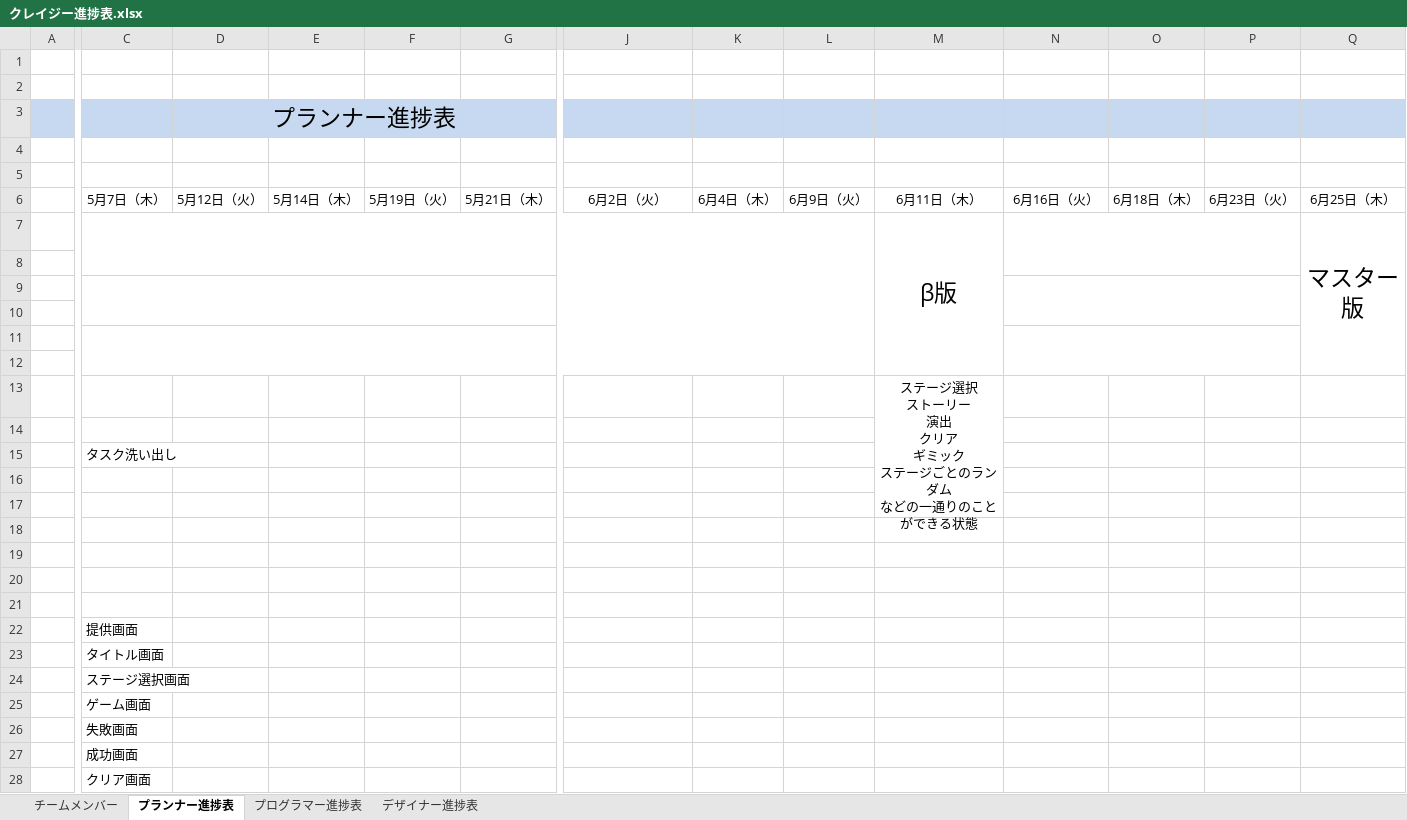
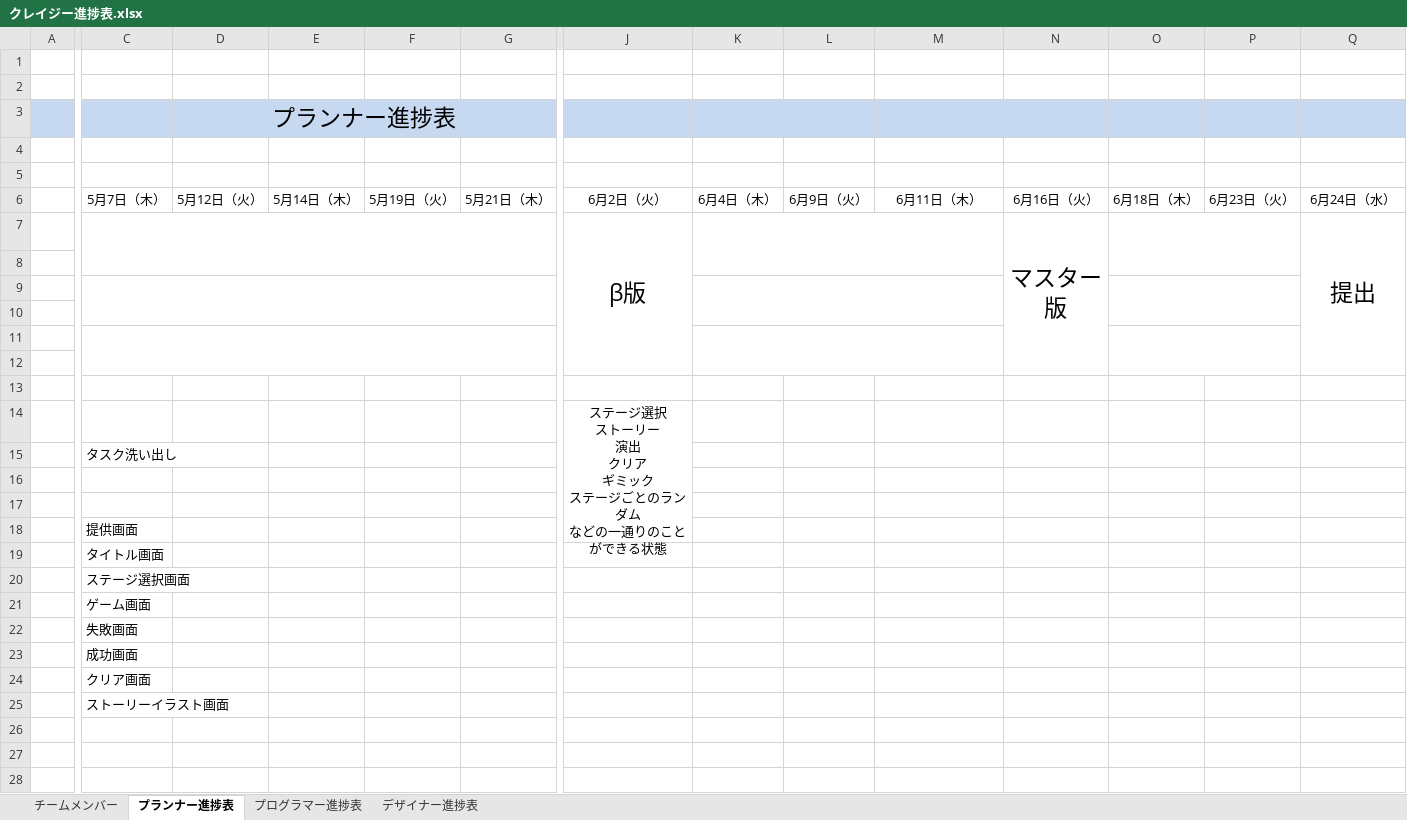
Before and after one commit to team-timeProjects/kotonarinojikan, an Excel workbook: クレイジー進捗表.xlsx, sheet プランナー進捗表, drawn as a sheet; only a part is shown, gaps mark what is left out; the shorter side is filled out with more unchanged rows; values as stored, in another font and other column widths than the file's, no borders; charts and pictures not drawn; removed rows and columns are numbered as before the commit, all else as after; rows hold the shown columns only; ↵ is a line break in a cell; the diff names each change by its address in the sheet, - before the commit and + after, or states it on an @@ line.

```diff
--- a/クレイジー進捗表.xlsx (sheet プランナー進捗表)
+++ b/クレイジー進捗表.xlsx (sheet プランナー進捗表)
-Q6: 6月25日（木）
+Q6: 6月24日（水）
-row 7:  |  |  |  |  |  |  |  |  | β版 |  |  |  | マスター版
+row 7:  |  |  |  |  |  | β版 |  |  |  | マスター版 |  |  | 提出
-C9:L10 merged
+C9:I10 merged
+K9:M10 merged
-N9:P10 merged
+O9:P10 merged
-C11:L12 merged
+C11:I12 merged
+K11:M12 merged
-N11:P12 merged
+O11:P12 merged
-M13: ステージ選択 ↵ ストーリー ↵ 演出 ↵ クリア ↵ ギミック ↵ ステージごとのランダム ↵ などの一通りのことができる状態
+M13: (empty)
-M13:M17 merged
-J14: (empty)
+J14: ステージ選択 ↵ ストーリー ↵ 演出 ↵ クリア ↵ ギミック ↵ ステージごとのランダム ↵ などの一通りのことができる状態
+J14:J18 merged
-row 16: (empty)
-row 17: (empty)
-row 18: (empty)
-row 19: (empty)
```
Also changed, not shown: sheet プログラマー進捗表, sheet デザイナー進捗表, charts or pictures.
